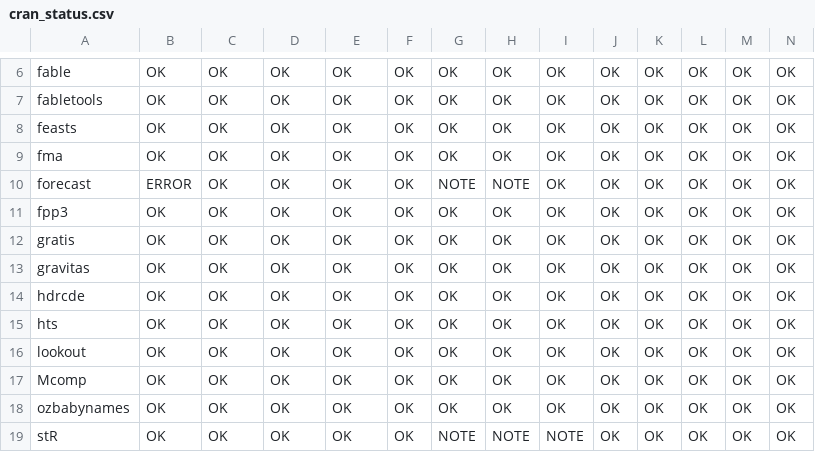
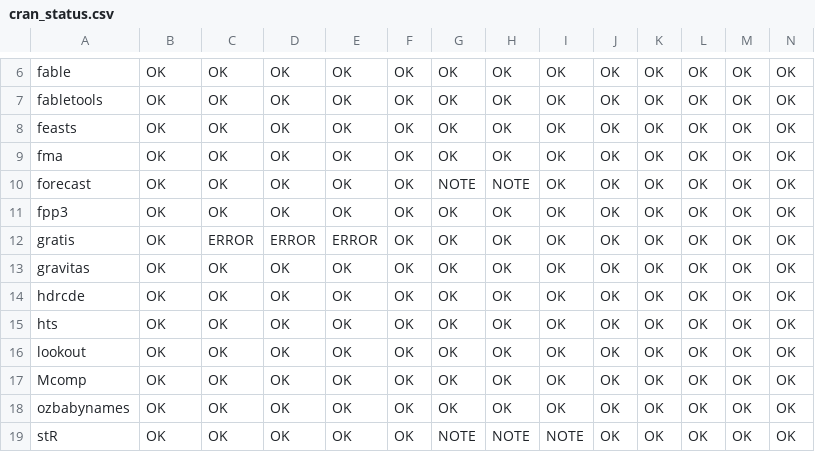
Before and after one commit to robjhyndman/gh-dashboard, a CSV file: cran_status.csv, drawn as a sheet; only a part is shown, gaps mark what is left out.

```diff
--- a/cran_status.csv
+++ b/cran_status.csv
@@ -9,5 +9,5 @@
 "fma","OK","OK","OK","OK","OK","OK","OK","OK","OK","OK","OK","OK","OK"
-"forecast","ERROR","OK","OK","OK","OK","NOTE","NOTE","OK","OK","OK","OK","OK","OK"
+"forecast","OK","OK","OK","OK","OK","NOTE","NOTE","OK","OK","OK","OK","OK","OK"
 "fpp3","OK","OK","OK","OK","OK","OK","OK","OK","OK","OK","OK","OK","OK"
-"gratis","OK","OK","OK","OK","OK","OK","OK","OK","OK","OK","OK","OK","OK"
+"gratis","OK","ERROR","ERROR","ERROR","OK","OK","OK","OK","OK","OK","OK","OK","OK"
 "gravitas","OK","OK","OK","OK","OK","OK","OK","OK","OK","OK","OK","OK","OK"
```
Also changed, not shown: current_week.csv.
